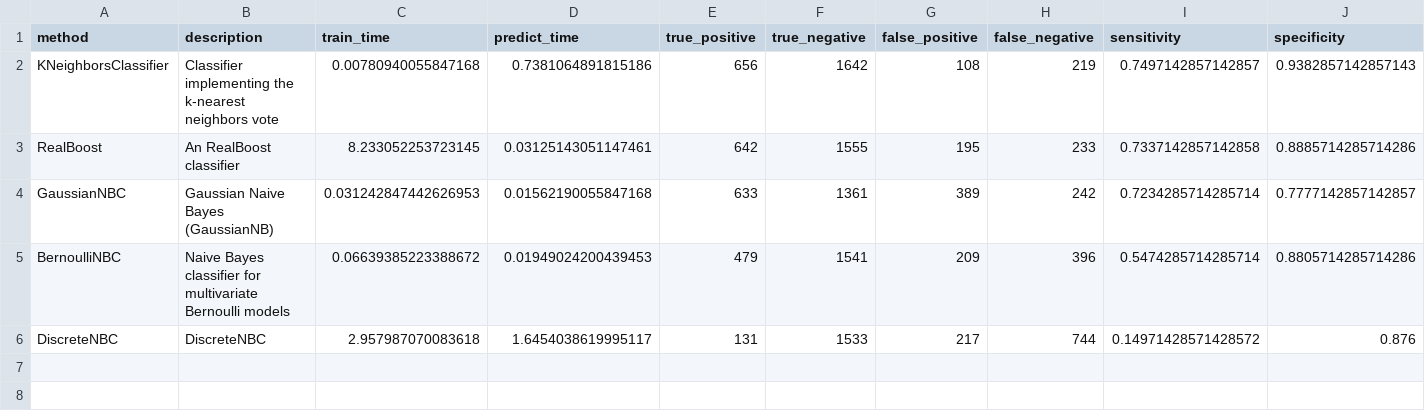
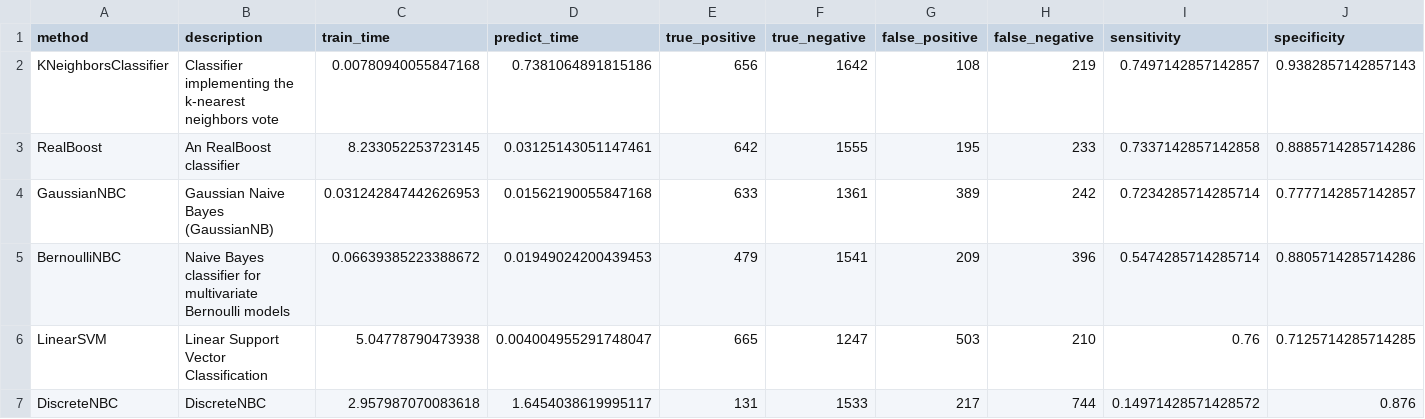
Before and after one commit to wl44545/wl44545.github.io, a CSV file: praca-inzynierska/history/2022_01_10_14_04_04_006802/results.csv, drawn as a sheet; only a part is shown; rows hold the shown columns only; the diff names each change by its address in the sheet, - before the commit and + after, or states it on an @@ line.

Commit message:
Autocommit with results

```diff
--- a/praca-inzynierska/history/2022_01_10_14_04_04_006802/results.csv
+++ b/praca-inzynierska/history/2022_01_10_14_04_04_006802/results.csv
+row 6: LinearSVM | Linear Support Vector Classification | 5.04778790473938 | 0.004004955291748047 | 665 | 1247 | 503 | 210 | 0.76 | 0.7125714285714285
```
Also changed, not shown: 5 other files.
